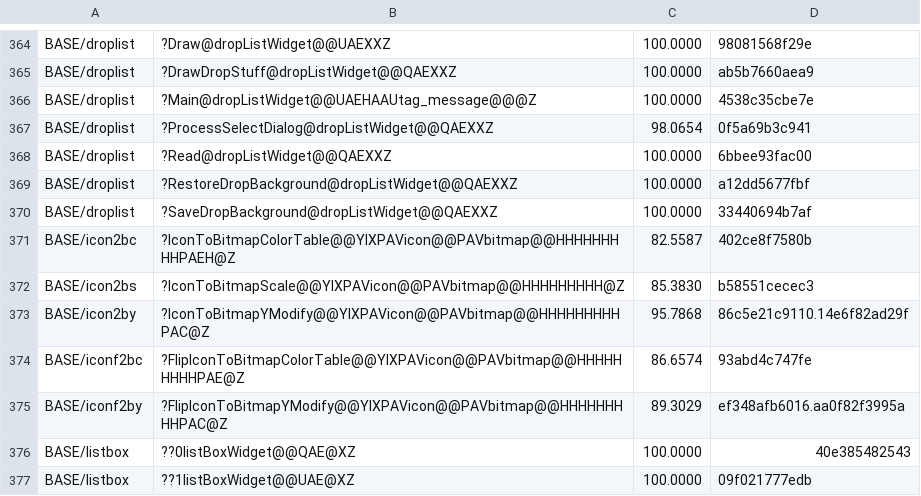
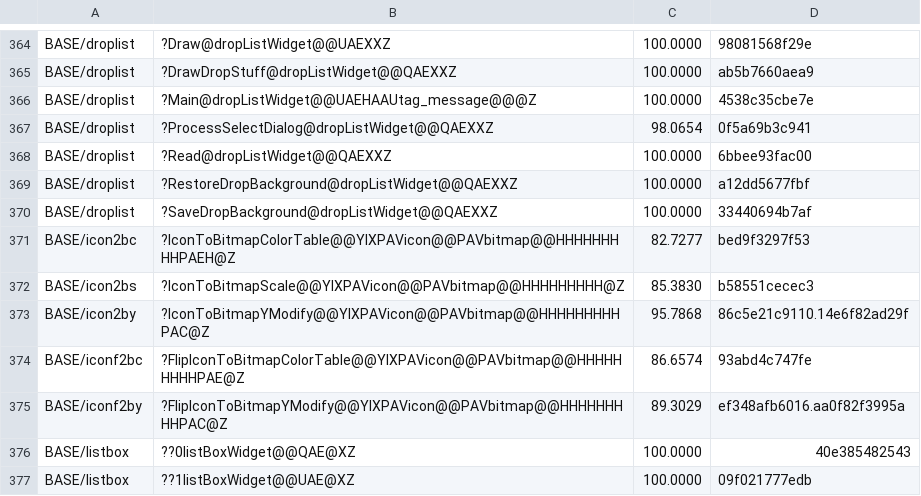
Before and after one commit to sushi-shi/homm2-decomp, a TSV file: config/match_baseline.tsv, drawn as a sheet; only a part is shown, gaps mark what is left out.

Commit message:
match: improve IconToBitmapColorTable source advance

```diff
--- a/config/match_baseline.tsv
+++ b/config/match_baseline.tsv
@@ -370,3 +370,3 @@ BASE/droplist	?RestoreDropBackground@dropListWidget@@QAEXXZ	100.0000	a12dd5677fb
 BASE/droplist	?SaveDropBackground@dropListWidget@@QAEXXZ	100.0000	33440694b7af
-BASE/icon2bc	?IconToBitmapColorTable@@YIXPAVicon@@PAVbitmap@@HHHHHHHHHPAEH@Z	82.5587	402ce8f7580b
+BASE/icon2bc	?IconToBitmapColorTable@@YIXPAVicon@@PAVbitmap@@HHHHHHHHHPAEH@Z	82.7277	bed9f3297f53
 BASE/icon2bs	?IconToBitmapScale@@YIXPAVicon@@PAVbitmap@@HHHHHHHHH@Z	85.3830	b58551cecec3
```
Also changed, not shown: 1 other file.
